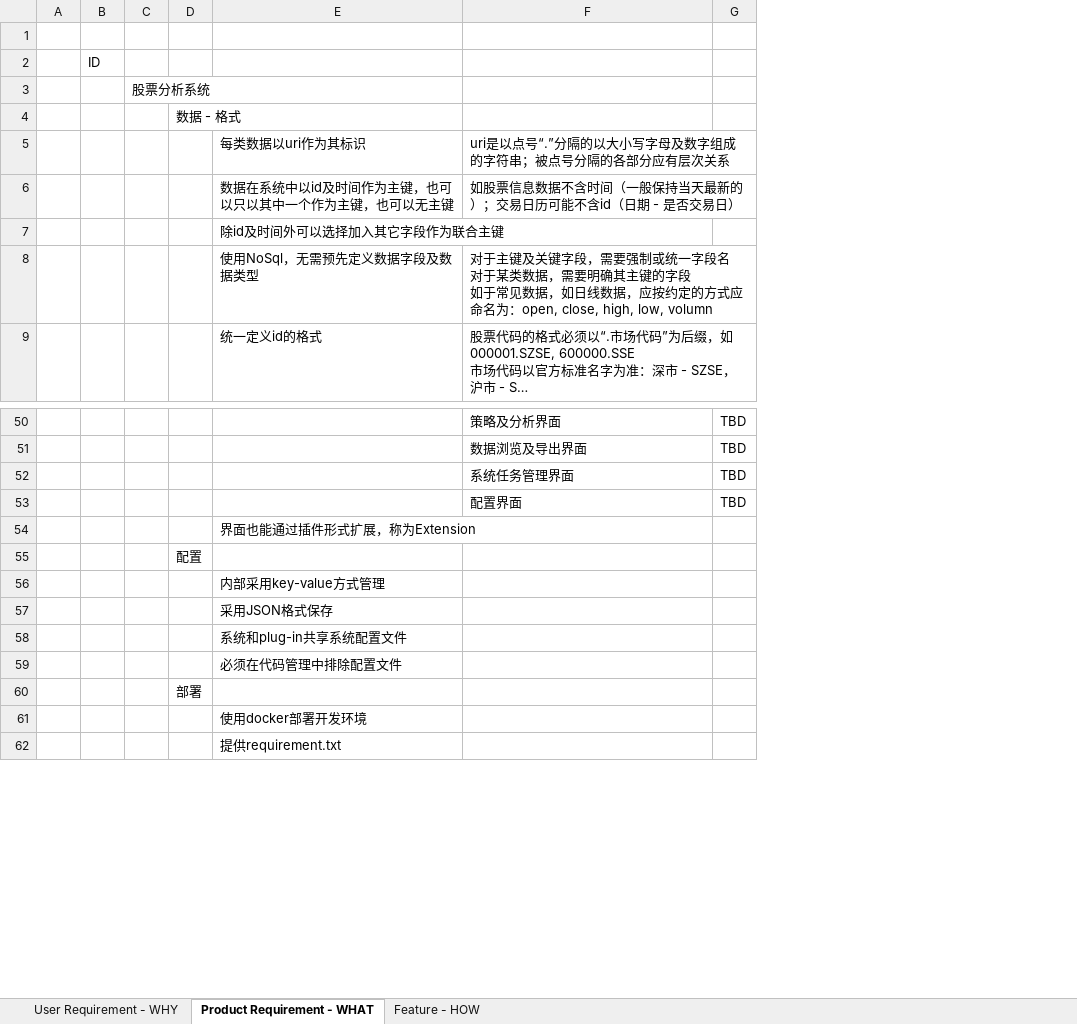
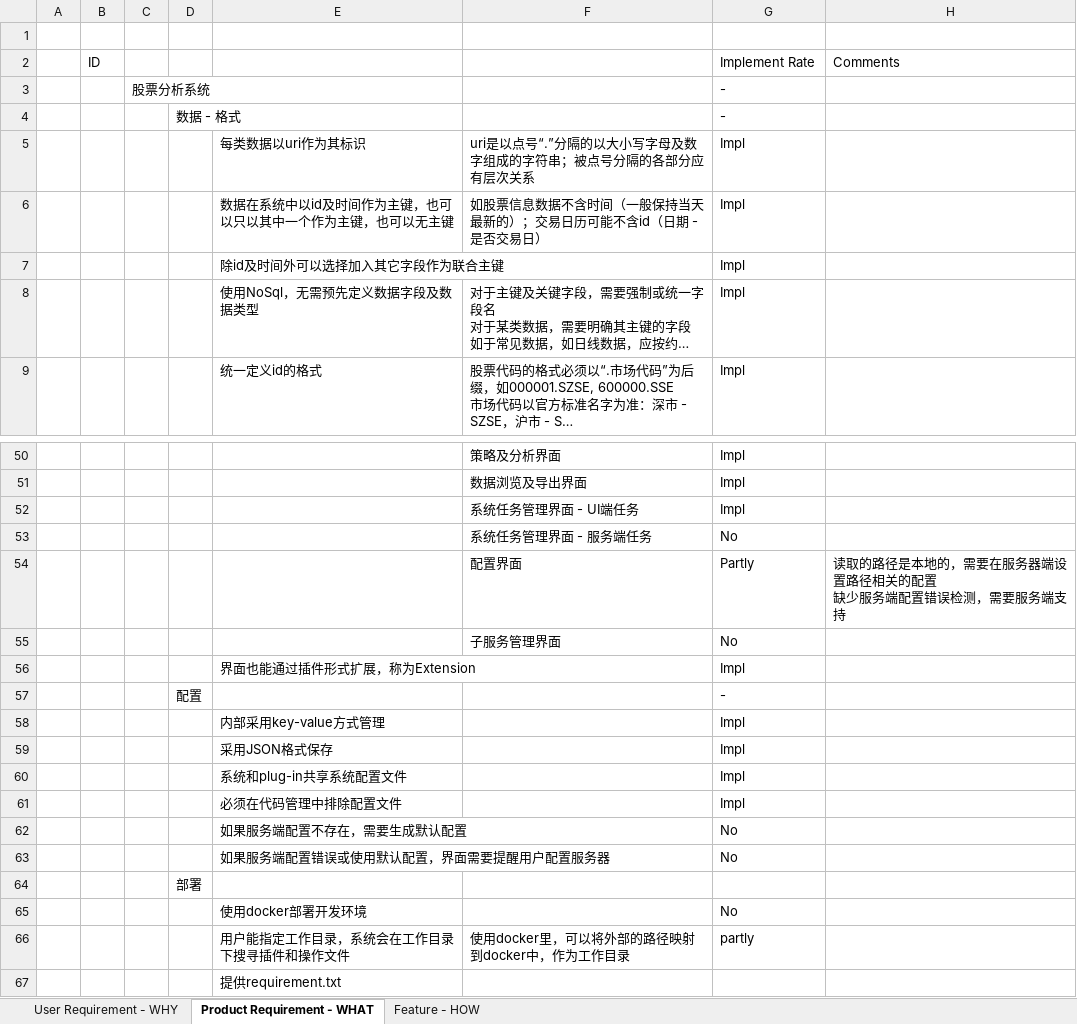
Before and after one commit to SleepySoft/StockAnalysisSystem, an Excel workbook: Doc/Requirements.xlsx, sheet Product Requirement - WHAT, drawn as a sheet; only a part is shown, gaps mark what is left out; long unchanged cells end in …; values as stored, in another font and other column widths than the file's, no borders; removed rows and columns are numbered as before the commit, all else as after; ↵ is a line break in a cell; the diff covers the shown part only; the diff names each change by its address in the sheet, - before the commit and + after, or states it on an @@ line.

Commit message:
Update requirements
Change-Id: I6d9989cacc7e2c1525f0339ba16674706139ee36

```diff
--- a/Doc/Requirements.xlsx (sheet Product Requirement - WHAT)
+++ b/Doc/Requirements.xlsx (sheet Product Requirement - WHAT)
-column G, rows 50-53: all TBD
+column G, rows 2-9: Implement Rate | - | - | Impl | Impl | Impl | Impl | Impl; rows 50-52: all Impl; row 54: Partly; rows 56-61: Impl | - | Impl | Impl | Impl | Impl; row 65: No
+column H, row 2: Comments; row 54: 读取的路径是本地的，需要在服务器端设置路径相关的配置 ↵ 缺少服务端配置错误检测，需要服务端支持
-F52: 系统任务管理界面
+F52: 系统任务管理界面 - UI端任务
+row 53:  |  |  |  |  | 系统任务管理界面 - 服务端任务 | No
+row 55:  |  |  |  |  | 子服务管理界面 | No
+row 62:  |  |  |  | 如果服务端配置不存在，需要生成默认配置 |  | No
+row 63:  |  |  |  | 如果服务端配置错误或使用默认配置，界面需要提醒用户配置服务器 |  | No
+row 66:  |  |  |  | 用户能指定工作目录，系统会在工作目录下搜寻插件和操作文件 | 使用docker里，可以将外部的路径映射到docker中，作为工作目录 | partly
```
Also changed, not shown: 13 added rows and 2 edited cells elsewhere in this sheet, sheet Feature - HOW, sheet User Requirement - WHY.
